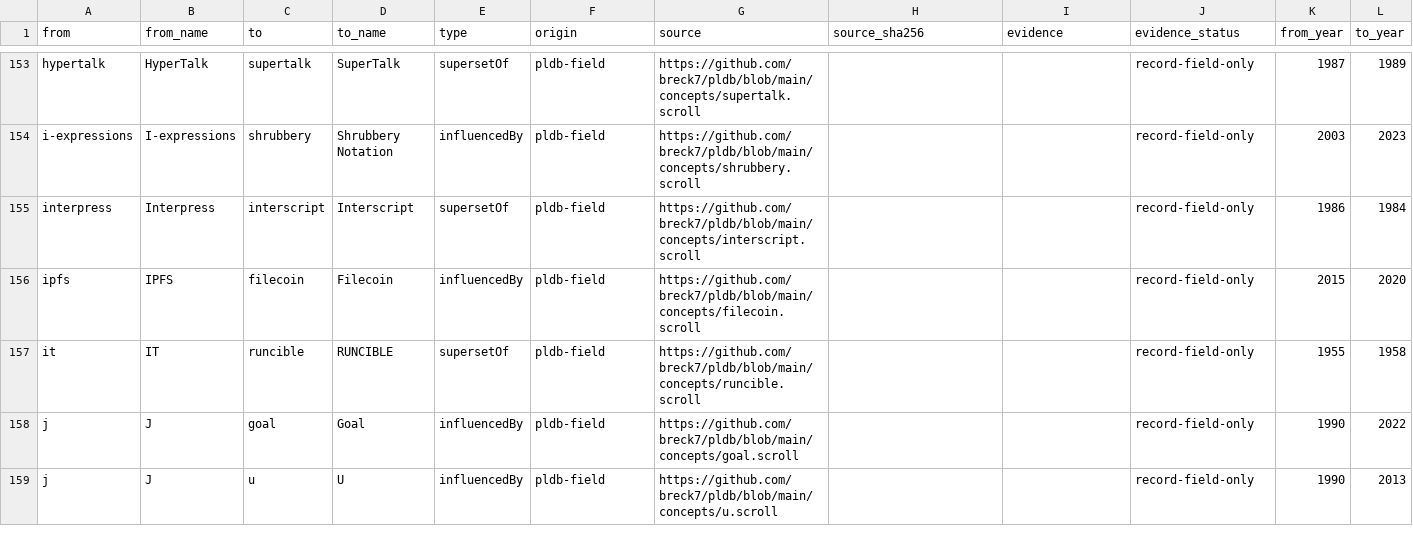
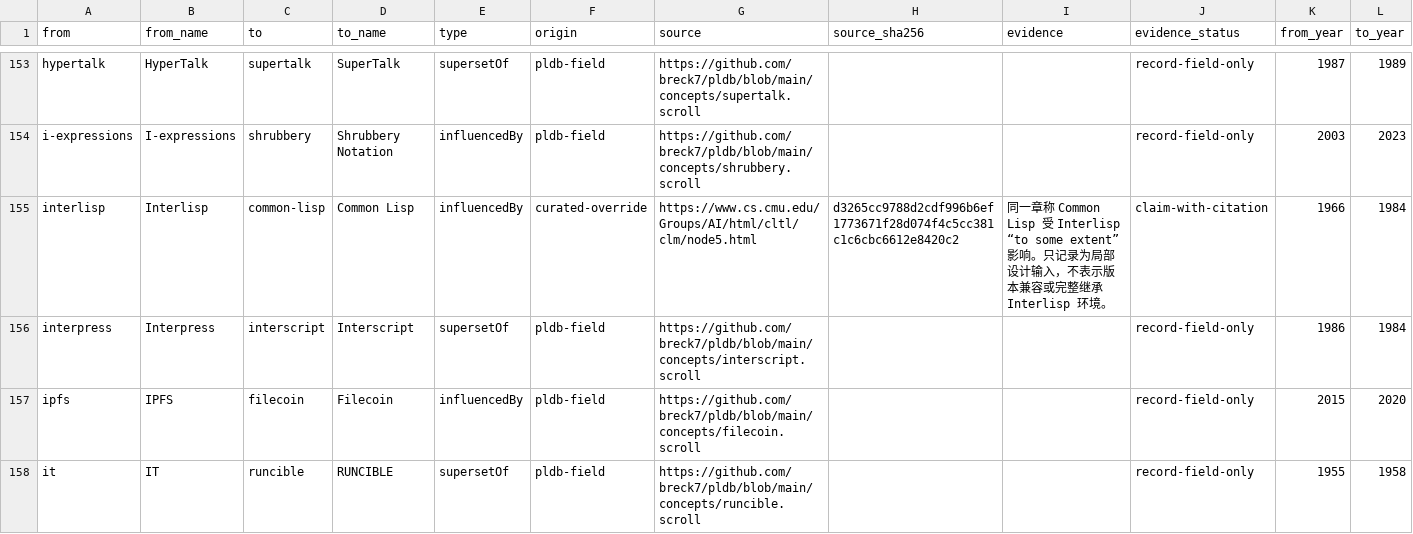
Before and after one commit to glwang-g/code-museum, a CSV file: docs/audit/relationship-review.csv, drawn as a sheet; only a part is shown, gaps mark what is left out; the shorter side is filled out with more unchanged rows; rows hold the shown columns only; the diff covers the shown part only; the diff names each change by its address in the sheet, - before the commit and + after, or states it on an @@ line.

Commit message:
Document Common Lisp upstream evidence

```diff
--- a/docs/audit/relationship-review.csv
+++ b/docs/audit/relationship-review.csv
+row 155: interlisp | Interlisp | common-lisp | Common Lisp | influencedBy | curated-override | https://www.cs.cmu.edu/Groups/AI/html/cltl/clm/node5.html | d3265cc9788d2cdf996b6ef1773671f28d074f4c5cc381c1c6cbc6612e8420c2 | 同一章称 Common Lisp 受 Interlisp “to some extent”影响。只记录为局部设计输入，不表示版本兼容或完整继承 Interlisp 环境。 | claim-with-citation | 1966 | 1984
```
Also changed, not shown: 3 added rows elsewhere in this file, docs/audit/label-lineage-review.csv, docs/audit/map-lineage-review.csv, 14 other files.
